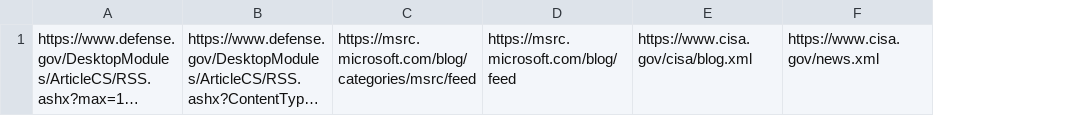
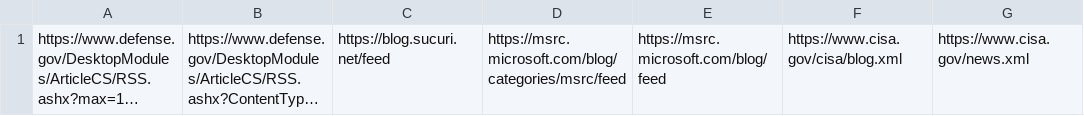
Before and after one commit to AIHRSec/RSS-Feeds, a CSV file: RSSFeeds.csv, drawn as a sheet; only a part is shown; long unchanged cells end in …; the diff names each change by its address in the sheet, - before the commit and + after, or states it on an @@ line.

Commit message:
Update RSSFeeds.csv

```diff
--- a/RSSFeeds.csv
+++ b/RSSFeeds.csv
+column C, row 1: https://blog.sucuri.net/feed
```
